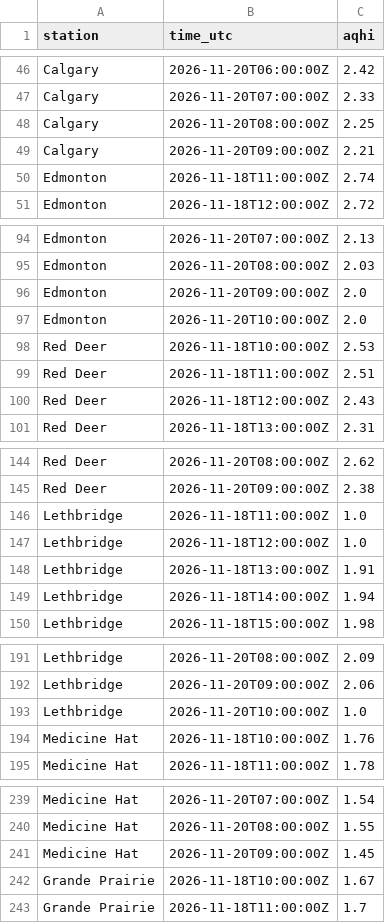
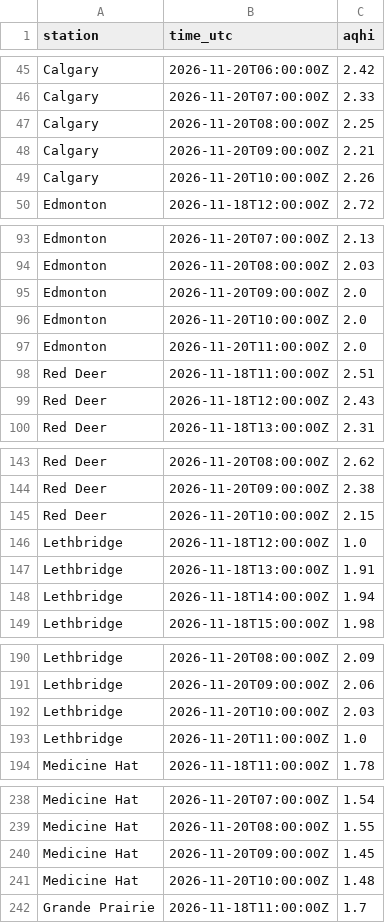
Before and after one commit to maymankhan1-web/alberta-air-quality-tracker, a CSV file: data/aqhi_recent.csv, drawn as a sheet; only a part is shown, gaps mark what is left out; the diff covers the shown part only.

```diff
--- a/data/aqhi_recent.csv
+++ b/data/aqhi_recent.csv
@@ -49,3 +48,3 @@ Calgary,2026-11-20T08:00:00Z,2.25
 Calgary,2026-11-20T09:00:00Z,2.21
-Edmonton,2026-11-18T11:00:00Z,2.74
+Calgary,2026-11-20T10:00:00Z,2.26
 Edmonton,2026-11-18T12:00:00Z,2.72
@@ -97,3 +96,3 @@ Edmonton,2026-11-20T09:00:00Z,2.0
 Edmonton,2026-11-20T10:00:00Z,2.0
-Red Deer,2026-11-18T10:00:00Z,2.53
+Edmonton,2026-11-20T11:00:00Z,2.0
 Red Deer,2026-11-18T11:00:00Z,2.51
@@ -145,3 +144,3 @@ Red Deer,2026-11-20T08:00:00Z,2.62
 Red Deer,2026-11-20T09:00:00Z,2.38
-Lethbridge,2026-11-18T11:00:00Z,1.0
+Red Deer,2026-11-20T10:00:00Z,2.15
 Lethbridge,2026-11-18T12:00:00Z,1.0
@@ -192,4 +191,4 @@ Lethbridge,2026-11-20T08:00:00Z,2.09
 Lethbridge,2026-11-20T09:00:00Z,2.06
-Lethbridge,2026-11-20T10:00:00Z,1.0
-Medicine Hat,2026-11-18T10:00:00Z,1.76
+Lethbridge,2026-11-20T10:00:00Z,2.03
+Lethbridge,2026-11-20T11:00:00Z,1.0
 Medicine Hat,2026-11-18T11:00:00Z,1.78
@@ -241,3 +240,3 @@ Medicine Hat,2026-11-20T08:00:00Z,1.55
 Medicine Hat,2026-11-20T09:00:00Z,1.45
-Grande Prairie,2026-11-18T10:00:00Z,1.67
+Medicine Hat,2026-11-20T10:00:00Z,1.48
 Grande Prairie,2026-11-18T11:00:00Z,1.7
```
Also changed, not shown: 2 added rows and 2 removed rows elsewhere in this file, 1 other file.
